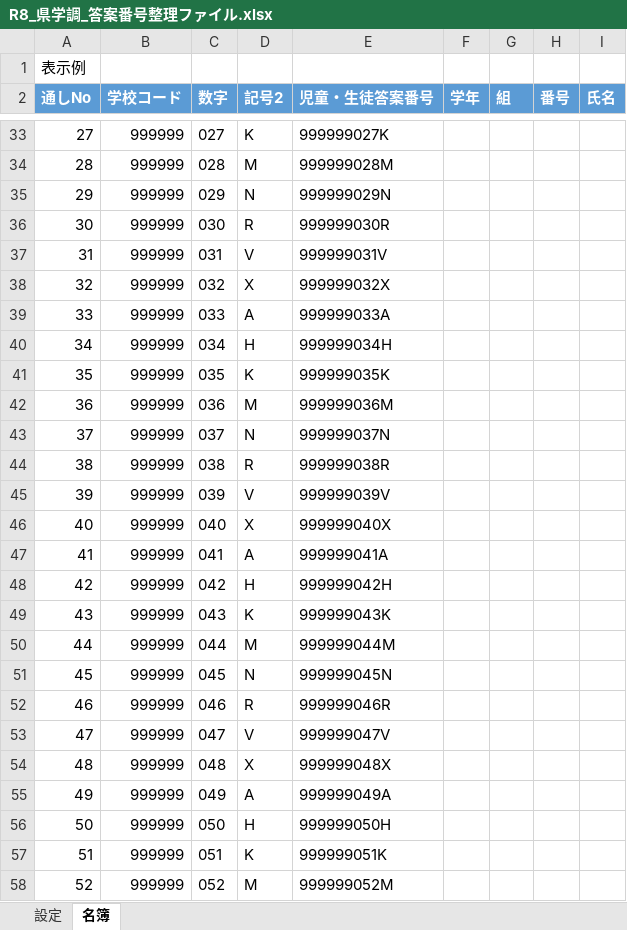
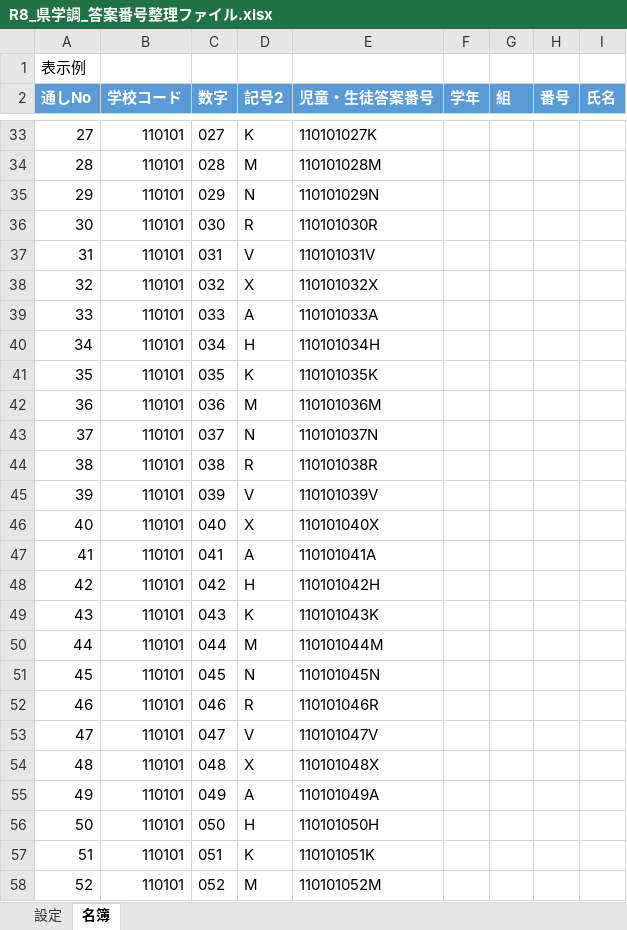
Before and after one commit to Imamu-Lab/survey-dashboard, an Excel workbook: R8_県学調_答案番号整理ファイル.xlsx, sheet 名簿, drawn as a sheet; only a part is shown, gaps mark what is left out; values as stored, in another font and other column widths than the file's, no borders; charts and pictures and table styles not drawn; the diff covers the shown part only; the diff names each change by its address in the sheet, - before the commit and + after, or states it on an @@ line.

```diff
--- a/R8_県学調_答案番号整理ファイル.xlsx (sheet 名簿)
+++ b/R8_県学調_答案番号整理ファイル.xlsx (sheet 名簿)
-B33:B58 (学校コード): 999999
+B33:B58 (学校コード): 110101
-E33 (児童・生徒答案番号): 999999027K
+E33 (児童・生徒答案番号): 110101027K
-E34 (児童・生徒答案番号): 999999028M
+E34 (児童・生徒答案番号): 110101028M
-E35 (児童・生徒答案番号): 999999029N
+E35 (児童・生徒答案番号): 110101029N
-E36 (児童・生徒答案番号): 999999030R
+E36 (児童・生徒答案番号): 110101030R
-E37 (児童・生徒答案番号): 999999031V
+E37 (児童・生徒答案番号): 110101031V
-E38 (児童・生徒答案番号): 999999032X
+E38 (児童・生徒答案番号): 110101032X
-E39 (児童・生徒答案番号): 999999033A
+E39 (児童・生徒答案番号): 110101033A
-E40 (児童・生徒答案番号): 999999034H
+E40 (児童・生徒答案番号): 110101034H
-E41 (児童・生徒答案番号): 999999035K
+E41 (児童・生徒答案番号): 110101035K
-E42 (児童・生徒答案番号): 999999036M
+E42 (児童・生徒答案番号): 110101036M
-E43 (児童・生徒答案番号): 999999037N
+E43 (児童・生徒答案番号): 110101037N
-E44 (児童・生徒答案番号): 999999038R
+E44 (児童・生徒答案番号): 110101038R
-E45 (児童・生徒答案番号): 999999039V
+E45 (児童・生徒答案番号): 110101039V
-E46 (児童・生徒答案番号): 999999040X
+E46 (児童・生徒答案番号): 110101040X
-E47 (児童・生徒答案番号): 999999041A
+E47 (児童・生徒答案番号): 110101041A
-E48 (児童・生徒答案番号): 999999042H
+E48 (児童・生徒答案番号): 110101042H
-E49 (児童・生徒答案番号): 999999043K
+E49 (児童・生徒答案番号): 110101043K
-E50 (児童・生徒答案番号): 999999044M
+E50 (児童・生徒答案番号): 110101044M
-E51 (児童・生徒答案番号): 999999045N
+E51 (児童・生徒答案番号): 110101045N
-E52 (児童・生徒答案番号): 999999046R
+E52 (児童・生徒答案番号): 110101046R
-E53 (児童・生徒答案番号): 999999047V
+E53 (児童・生徒答案番号): 110101047V
-E54 (児童・生徒答案番号): 999999048X
+E54 (児童・生徒答案番号): 110101048X
-E55 (児童・生徒答案番号): 999999049A
+E55 (児童・生徒答案番号): 110101049A
-E56 (児童・生徒答案番号): 999999050H
+E56 (児童・生徒答案番号): 110101050H
-E57 (児童・生徒答案番号): 999999051K
+E57 (児童・生徒答案番号): 110101051K
-E58 (児童・生徒答案番号): 999999052M
+E58 (児童・生徒答案番号): 110101052M
```
Also changed, not shown: 588 edited cells elsewhere in this sheet, sheet 設定, 3 other files.
